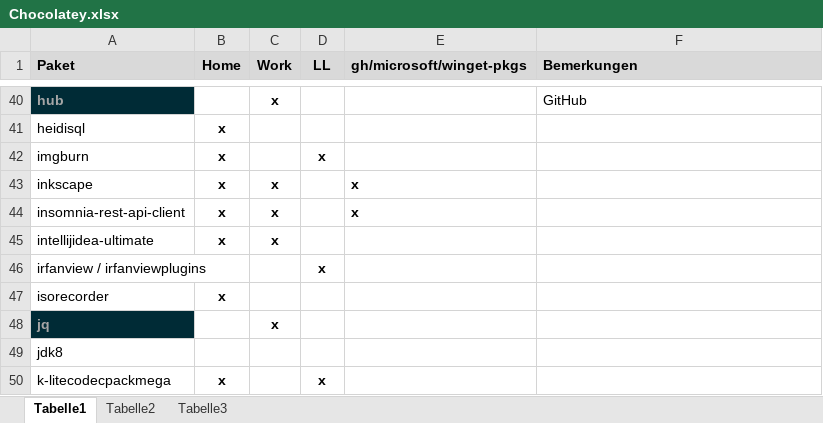
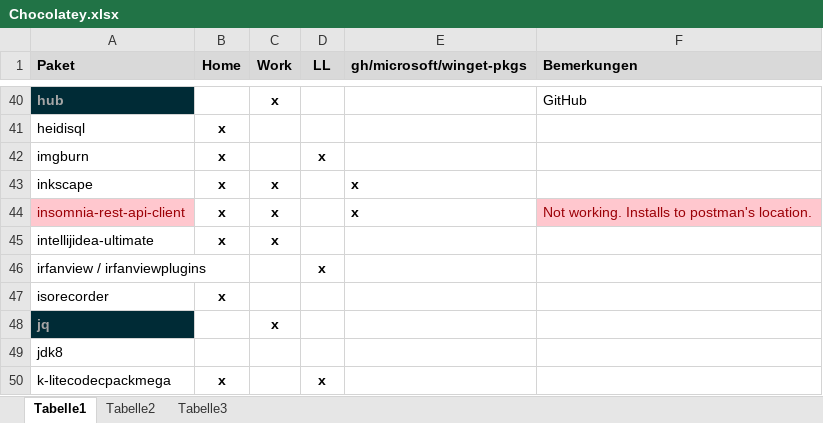
Before and after one commit to psicho2000/wiki, an Excel workbook: Settings/Chocolatey/Chocolatey.xlsx, sheet Tabelle1, drawn as a sheet; only a part is shown, gaps mark what is left out; values as stored, in another font and other column widths than the file's, no borders; the diff names each change by its address in the sheet, - before the commit and + after, or states it on an @@ line.

Commit message:
update choco

```diff
--- a/Settings/Chocolatey/Chocolatey.xlsx (sheet Tabelle1)
+++ b/Settings/Chocolatey/Chocolatey.xlsx (sheet Tabelle1)
@@ A44 fill: none → #FFC7CE, text colour: black → #9C0006 @@
-F44 (Bemerkungen): (empty)
+F44 (Bemerkungen): Not working. Installs to postman's location.
-F44 fill: none
+F44 fill: #FFC7CE
```
